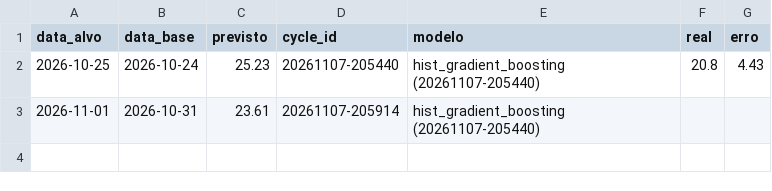
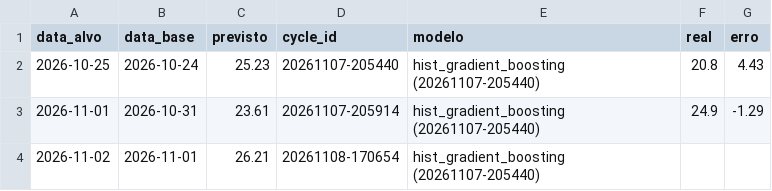
Before and after one commit to zanelladev/n3-mlops-temperatura-jaragua, a CSV file: evidencias/previsoes_diarias.csv, drawn as a sheet.

```diff
--- a/evidencias/previsoes_diarias.csv
+++ b/evidencias/previsoes_diarias.csv
@@ -2,2 +2,3 @@ data_alvo,data_base,previsto,cycle_id,modelo,real,erro
 2026-10-25,2026-10-24,25.23,20261107-205440,hist_gradient_boosting (20261107-205440),20.8,4.43
-2026-11-01,2026-10-31,23.61,20261107-205914,hist_gradient_boosting (20261107-205440),,
+2026-11-01,2026-10-31,23.61,20261107-205914,hist_gradient_boosting (20261107-205440),24.9,-1.29
+2026-11-02,2026-11-01,26.21,20261108-170654,hist_gradient_boosting (20261107-205440),,
```
Also changed, not shown: 34 other files.
